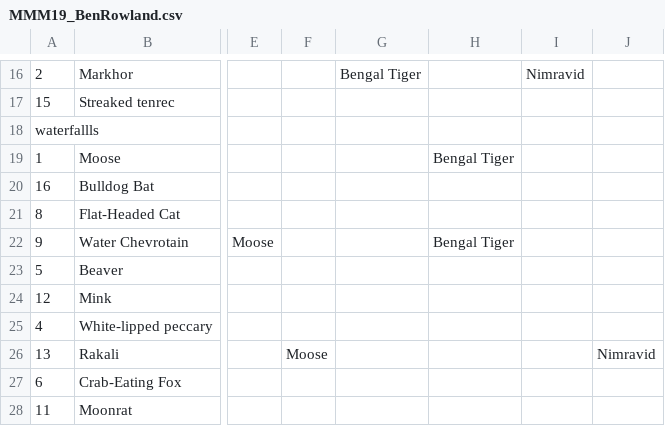
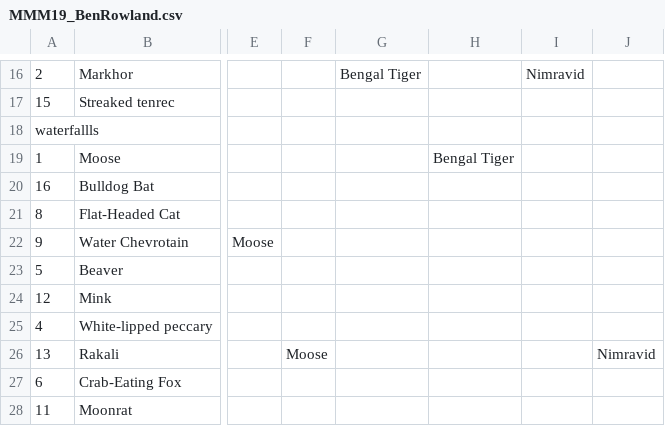
Before and after one commit to JKRWard/MMM, a CSV file: 2019MEP/MMM19_BenRowland.csv, drawn as a sheet; only a part is shown, gaps mark what is left out; the diff names each change by its address in the sheet, - before the commit and + after, or states it on an @@ line.

```diff
--- a/2019MEP/MMM19_BenRowland.csv
+++ b/2019MEP/MMM19_BenRowland.csv
-H22: Bengal Tiger
+H22: (empty)
```
Also changed, not shown: 2019MEP/MMM19_EllenM.csv, 2019MEP/MMM19_LauraB.csv, 7 other files.
